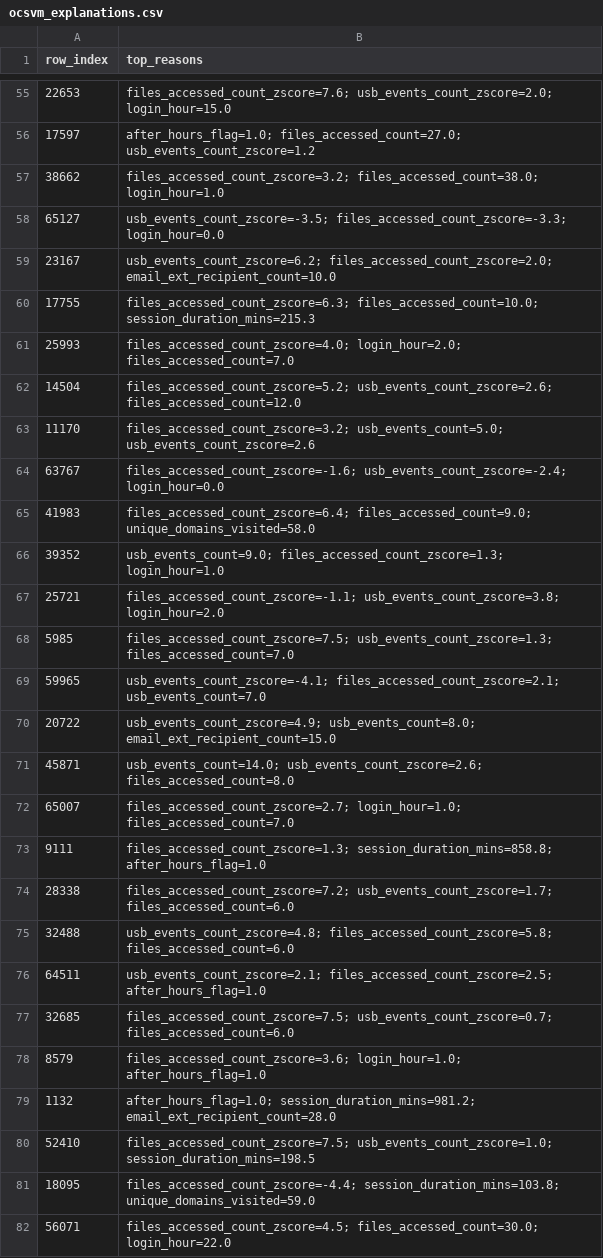
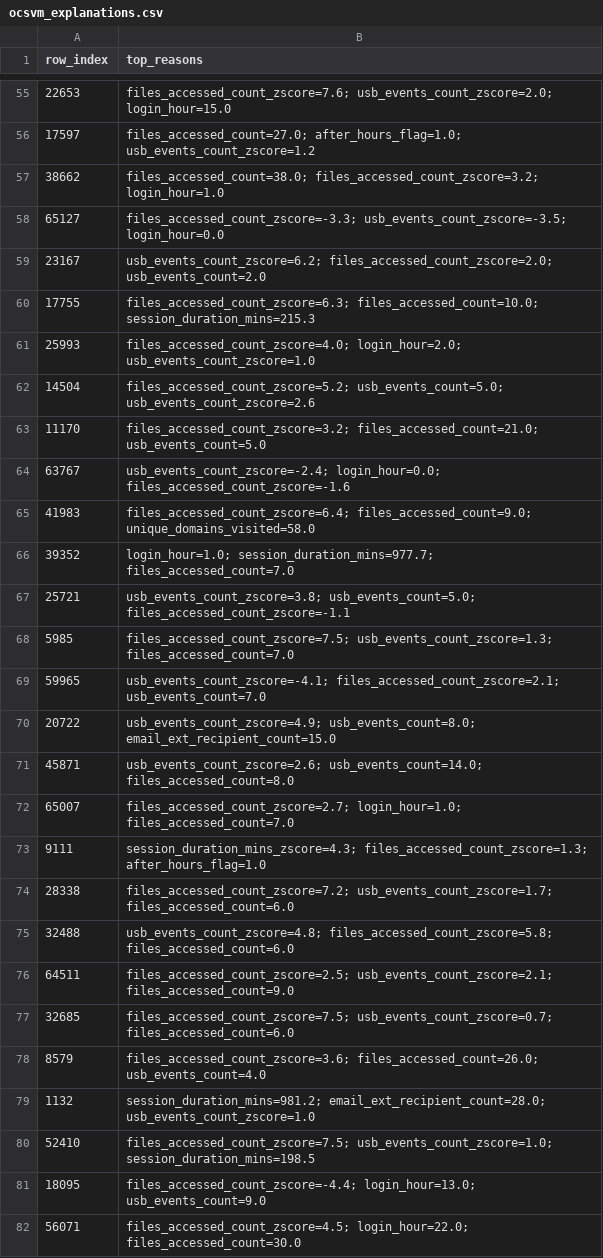
Before and after one commit to manas765/insider-threat-detection, a CSV file: reports/ocsvm_explanations.csv, drawn as a sheet; only a part is shown, gaps mark what is left out; the diff covers the shown part only.

```diff
--- a/reports/ocsvm_explanations.csv
+++ b/reports/ocsvm_explanations.csv
@@ -55,14 +55,14 @@ row_index,top_reasons
 22653,files_accessed_count_zscore=7.6; usb_events_count_zscore=2.0; login_hour=15.0
-17597,after_hours_flag=1.0; files_accessed_count=27.0; usb_events_count_zscore=1.2
-38662,files_accessed_count_zscore=3.2; files_accessed_count=38.0; login_hour=1.0
-65127,usb_events_count_zscore=-3.5; files_accessed_count_zscore=-3.3; login_hour=0.0
-23167,usb_events_count_zscore=6.2; files_accessed_count_zscore=2.0; email_ext_recipient_count=10.0
+17597,files_accessed_count=27.0; after_hours_flag=1.0; usb_events_count_zscore=1.2
+38662,files_accessed_count=38.0; files_accessed_count_zscore=3.2; login_hour=1.0
+65127,files_accessed_count_zscore=-3.3; usb_events_count_zscore=-3.5; login_hour=0.0
+23167,usb_events_count_zscore=6.2; files_accessed_count_zscore=2.0; usb_events_count=2.0
 17755,files_accessed_count_zscore=6.3; files_accessed_count=10.0; session_duration_mins=215.3
-25993,files_accessed_count_zscore=4.0; login_hour=2.0; files_accessed_count=7.0
-14504,files_accessed_count_zscore=5.2; usb_events_count_zscore=2.6; files_accessed_count=12.0
-11170,files_accessed_count_zscore=3.2; usb_events_count=5.0; usb_events_count_zscore=2.6
-63767,files_accessed_count_zscore=-1.6; usb_events_count_zscore=-2.4; login_hour=0.0
+25993,files_accessed_count_zscore=4.0; login_hour=2.0; usb_events_count_zscore=1.0
+14504,files_accessed_count_zscore=5.2; usb_events_count=5.0; usb_events_count_zscore=2.6
+11170,files_accessed_count_zscore=3.2; files_accessed_count=21.0; usb_events_count=5.0
+63767,usb_events_count_zscore=-2.4; login_hour=0.0; files_accessed_count_zscore=-1.6
 41983,files_accessed_count_zscore=6.4; files_accessed_count=9.0; unique_domains_visited=58.0
-39352,usb_events_count=9.0; files_accessed_count_zscore=1.3; login_hour=1.0
-25721,files_accessed_count_zscore=-1.1; usb_events_count_zscore=3.8; login_hour=2.0
+39352,login_hour=1.0; session_duration_mins=977.7; files_accessed_count=7.0
+25721,usb_events_count_zscore=3.8; usb_events_count=5.0; files_accessed_count_zscore=-1.1
 5985,files_accessed_count_zscore=7.5; usb_events_count_zscore=1.3; files_accessed_count=7.0
@@ -70,13 +70,13 @@ row_index,top_reasons
 20722,usb_events_count_zscore=4.9; usb_events_count=8.0; email_ext_recipient_count=15.0
-45871,usb_events_count=14.0; usb_events_count_zscore=2.6; files_accessed_count=8.0
+45871,usb_events_count_zscore=2.6; usb_events_count=14.0; files_accessed_count=8.0
 65007,files_accessed_count_zscore=2.7; login_hour=1.0; files_accessed_count=7.0
-9111,files_accessed_count_zscore=1.3; session_duration_mins=858.8; after_hours_flag=1.0
+9111,session_duration_mins_zscore=4.3; files_accessed_count_zscore=1.3; after_hours_flag=1.0
 28338,files_accessed_count_zscore=7.2; usb_events_count_zscore=1.7; files_accessed_count=6.0
 32488,usb_events_count_zscore=4.8; files_accessed_count_zscore=5.8; files_accessed_count=6.0
-64511,usb_events_count_zscore=2.1; files_accessed_count_zscore=2.5; after_hours_flag=1.0
+64511,files_accessed_count_zscore=2.5; usb_events_count_zscore=2.1; files_accessed_count=9.0
 32685,files_accessed_count_zscore=7.5; usb_events_count_zscore=0.7; files_accessed_count=6.0
-8579,files_accessed_count_zscore=3.6; login_hour=1.0; after_hours_flag=1.0
-1132,after_hours_flag=1.0; session_duration_mins=981.2; email_ext_recipient_count=28.0
+8579,files_accessed_count_zscore=3.6; files_accessed_count=26.0; usb_events_count=4.0
+1132,session_duration_mins=981.2; email_ext_recipient_count=28.0; usb_events_count_zscore=1.0
 52410,files_accessed_count_zscore=7.5; usb_events_count_zscore=1.0; session_duration_mins=198.5
-18095,files_accessed_count_zscore=-4.4; session_duration_mins=103.8; unique_domains_visited=59.0
-56071,files_accessed_count_zscore=4.5; files_accessed_count=30.0; login_hour=22.0
+18095,files_accessed_count_zscore=-4.4; login_hour=13.0; usb_events_count=9.0
+56071,files_accessed_count_zscore=4.5; login_hour=22.0; files_accessed_count=30.0
```
Also changed, not shown: 51 edited cells elsewhere in this file, reports/alert_fatigue_isoforest.csv, reports/alert_fatigue_ocsvm.csv, 2 other files.
